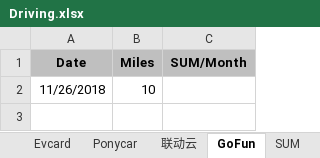
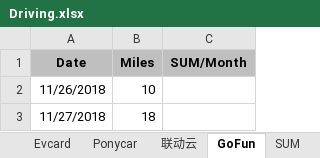
Before and after one commit to pure-study/misc, an Excel workbook: src/main/resources/Driving.xlsx, sheet GoFun, drawn as a sheet; values as stored, in another font and other column widths than the file's, no borders; the diff names each change by its address in the sheet, - before the commit and + after, or states it on an @@ line.

Commit message:
tag

```diff
--- a/src/main/resources/Driving.xlsx (sheet GoFun)
+++ b/src/main/resources/Driving.xlsx (sheet GoFun)
+row 3: 11/27/2018 | 18
```
Also changed, not shown: sheet SUM.
